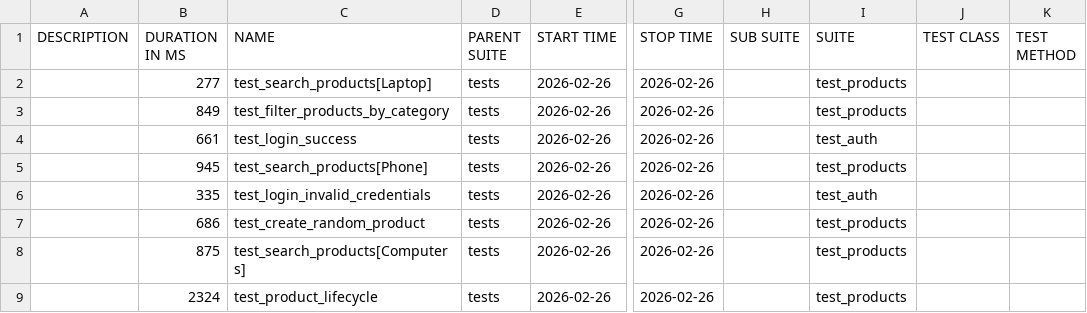
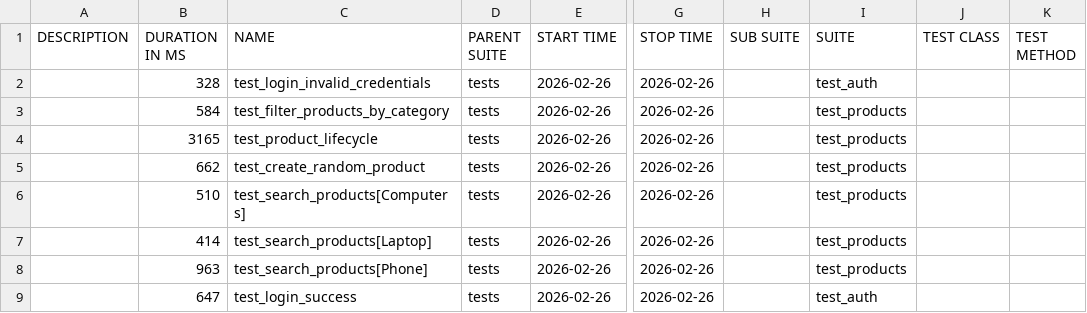
Before and after one commit to Dmitriy-Klv/rest-api-test-suite-advanced, a CSV file: data/suites.csv, drawn as a sheet; only a part is shown, gaps mark what is left out; the diff names each change by its address in the sheet, - before the commit and + after, or states it on an @@ line.

```diff
--- a/data/suites.csv
+++ b/data/suites.csv
-B2 (DURATION IN MS): 277
+B2 (DURATION IN MS): 328
-C2 (NAME): test_search_products[Laptop]
+C2 (NAME): test_login_invalid_credentials
-I2 (SUITE): test_products
+I2 (SUITE): test_auth
-B3 (DURATION IN MS): 849
+B3 (DURATION IN MS): 584
-B4 (DURATION IN MS): 661
+B4 (DURATION IN MS): 3165
-C4 (NAME): test_login_success
+C4 (NAME): test_product_lifecycle
-I4 (SUITE): test_auth
+I4 (SUITE): test_products
-B5 (DURATION IN MS): 945
+B5 (DURATION IN MS): 662
-C5 (NAME): test_search_products[Phone]
+C5 (NAME): test_create_random_product
-B6 (DURATION IN MS): 335
+B6 (DURATION IN MS): 510
-C6 (NAME): test_login_invalid_credentials
+C6 (NAME): test_search_products[Computers]
-I6 (SUITE): test_auth
+I6 (SUITE): test_products
-B7 (DURATION IN MS): 686
+B7 (DURATION IN MS): 414
-C7 (NAME): test_create_random_product
+C7 (NAME): test_search_products[Laptop]
-B8 (DURATION IN MS): 875
+B8 (DURATION IN MS): 963
-C8 (NAME): test_search_products[Computers]
+C8 (NAME): test_search_products[Phone]
-B9 (DURATION IN MS): 2324
+B9 (DURATION IN MS): 647
-C9 (NAME): test_product_lifecycle
+C9 (NAME): test_login_success
-I9 (SUITE): test_products
+I9 (SUITE): test_auth
```
Also changed, not shown: data/behaviors.csv, 52 other files.
